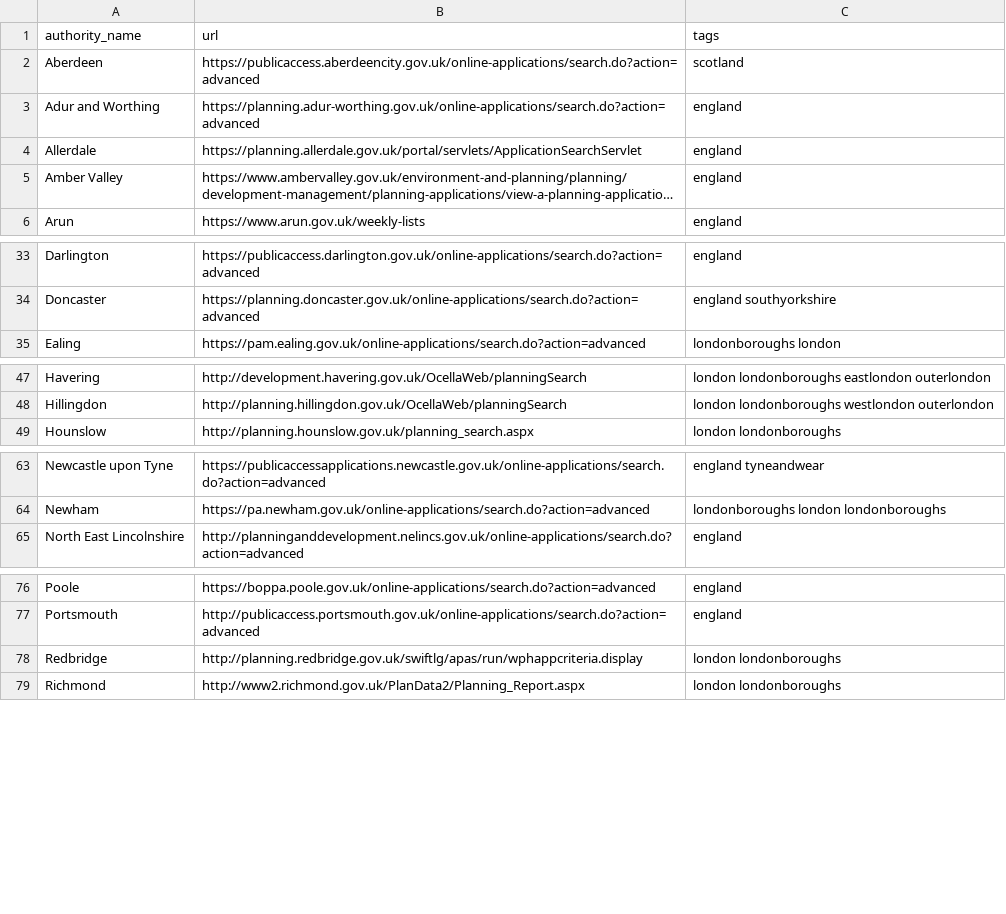
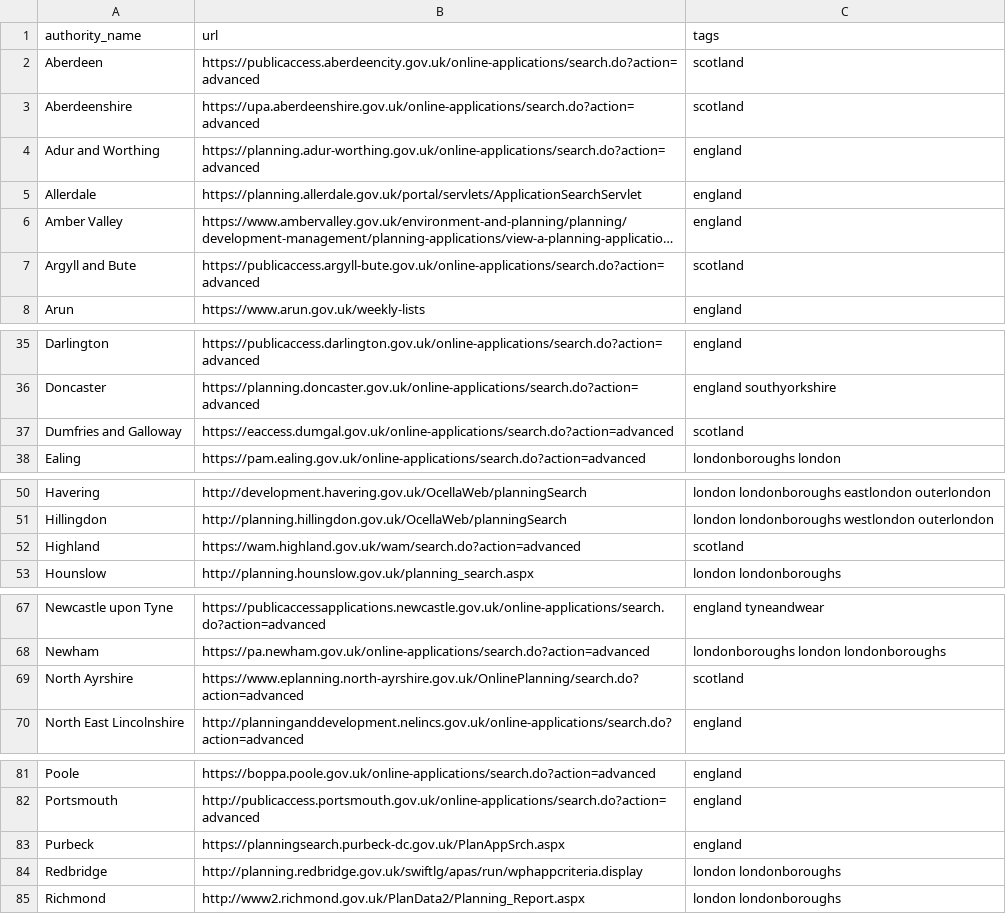
Before and after one commit to adrianshort/uk_planning_scraper, a CSV file: lib/uk_planning_scraper/authorities.csv, drawn as a sheet; only a part is shown, gaps mark what is left out; long unchanged cells end in …; the diff names each change by its address in the sheet, - before the commit and + after, or states it on an @@ line.

```diff
--- a/lib/uk_planning_scraper/authorities.csv
+++ b/lib/uk_planning_scraper/authorities.csv
+row 3: Aberdeenshire | https://upa.aberdeenshire.gov.uk/online-applications/search.do?action=advanced | scotland
+row 7: Argyll and Bute | https://publicaccess.argyll-bute.gov.uk/online-applications/search.do?action=advanced | scotland
+row 37: Dumfries and Galloway | https://eaccess.dumgal.gov.uk/online-applications/search.do?action=advanced | scotland
+row 52: Highland | https://wam.highland.gov.uk/wam/search.do?action=advanced | scotland
+row 69: North Ayrshire | https://www.eplanning.north-ayrshire.gov.uk/OnlinePlanning/search.do?action=advanced | scotland
+row 83: Purbeck | https://planningsearch.purbeck-dc.gov.uk/PlanAppSrch.aspx | england
```
Also changed, not shown: 2 other files.
